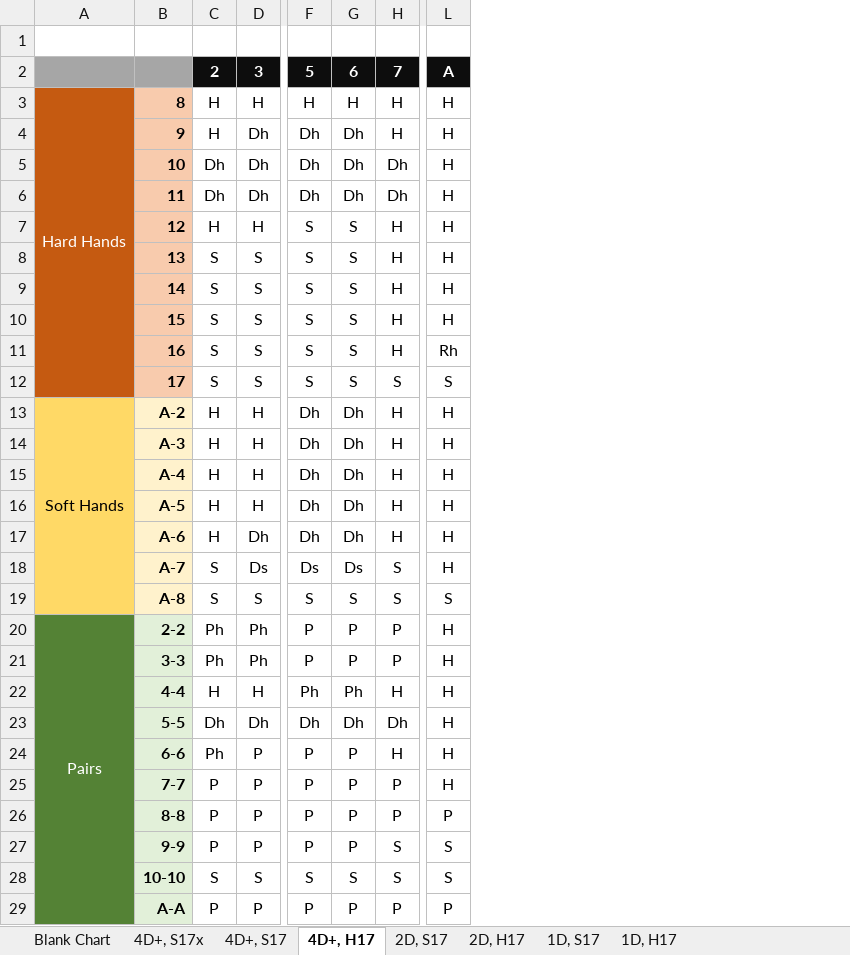
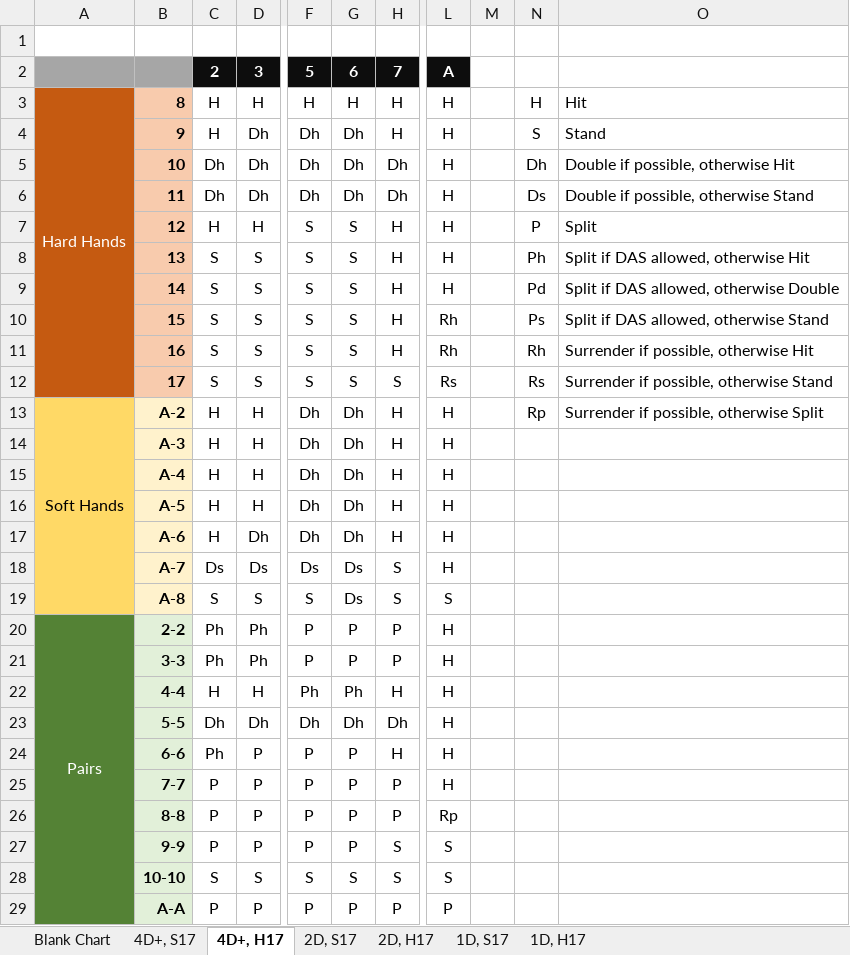
Before and after one commit to JackAce/BlackjackCharts, an Excel workbook: BasicStrategy/Blackjack-BasicStrategy.xlsx, sheet 4D+, H17, drawn as a sheet; only a part is shown, gaps mark what is left out; values as stored, in another font and other column widths than the file's, no borders; conditional formats not drawn; the diff names each change by its address in the sheet, - before the commit and + after, or states it on an @@ line.

```diff
--- a/BasicStrategy/Blackjack-BasicStrategy.xlsx (sheet 4D+, H17)
+++ b/BasicStrategy/Blackjack-BasicStrategy.xlsx (sheet 4D+, H17)
-sheet tab: 4D+, S17x
+column M, empty
+column N, rows 3-13: H | S | Dh | Ds | P | Ph | Pd | Ps | Rh | Rs | Rp
+column O, rows 3-13: Hit | Stand | Double if possible, otherwise Hit | Double if possible, otherwise Stand | Split | Split if DAS allowed, otherwise Hit | Split if DAS allowed, otherwise Double | Split if DAS allowed, otherwise Stand | Surrender if possible, otherwise Hit | Surrender if possible, otherwise Stand | Surrender if possible, otherwise Split
-L10: H
+L10: Rh
-L12: S
+L12: Rs
-C18: S
+C18: Ds
-G19: S
+G19: Ds
-L26: P
+L26: Rp
```
Also changed, not shown: sheet 1D, H17, sheet 1D, S17, sheet 2D, H17, sheet 2D, S17, sheet 4D+, S17.
